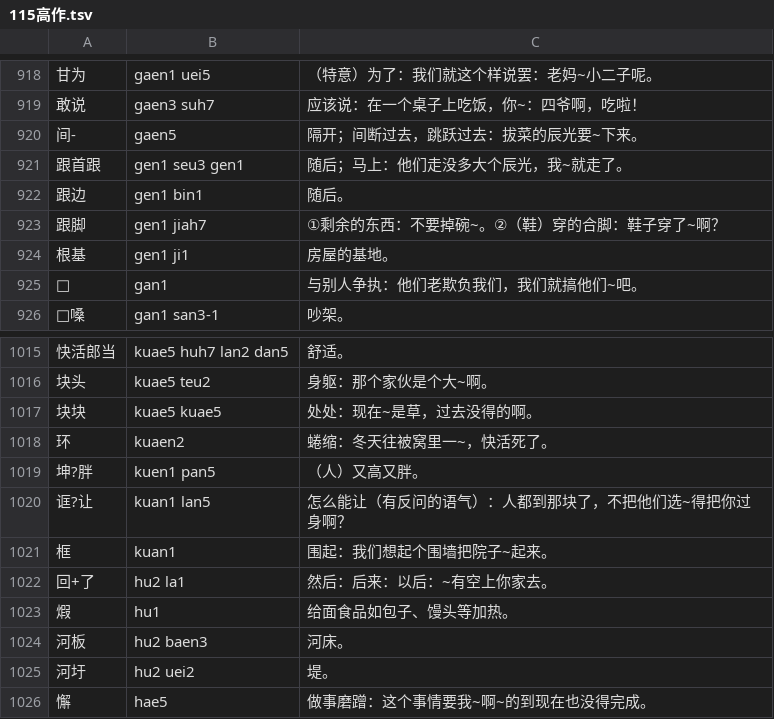
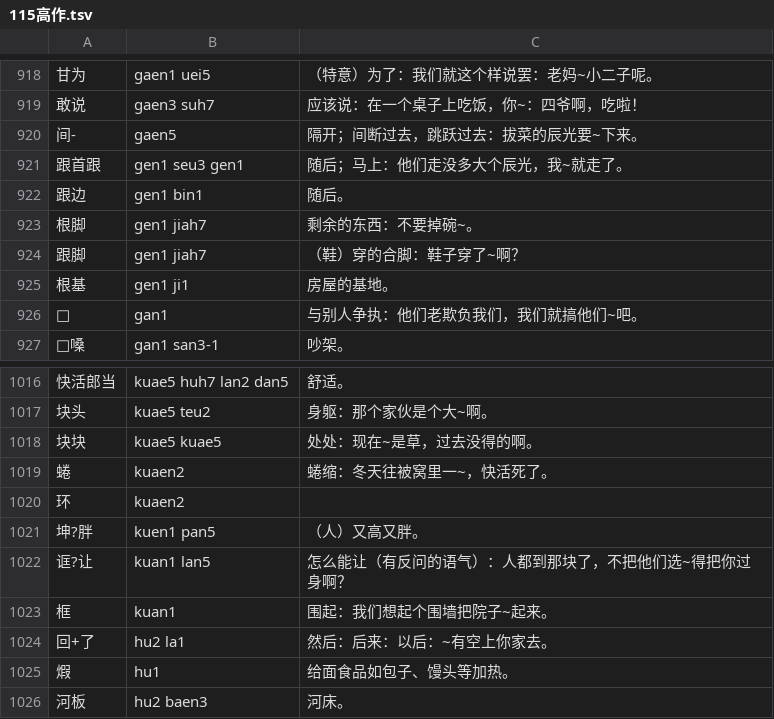
Before and after one commit to osfans/JiangHuaiDict, a TSV file: 115高作.tsv, drawn as a sheet; only a part is shown, gaps mark what is left out; the shorter side is filled out with more unchanged rows.

```diff
--- a/115高作.tsv
+++ b/115高作.tsv
@@ -922,3 +922,4 @@
 跟边	gen1 bin1	随后。
-跟脚	gen1 jiah7	①剩余的东西：不要掉碗~。②（鞋）穿的合脚：鞋子穿了~啊？
+根脚	gen1 jiah7	剩余的东西：不要掉碗~。
+跟脚	gen1 jiah7	（鞋）穿的合脚：鞋子穿了~啊？
 根基	gen1 ji1	房屋的基地。
@@ -1017,3 +1018,4 @@
 块块	kuae5 kuae5	处处：现在~是草，过去没得的啊。
-环	kuaen2	蜷缩：冬天往被窝里一~，快活死了。
+蜷	kuaen2	蜷缩：冬天往被窝里一~，快活死了。
+环	kuaen2
 坤?胖	kuen1 pan5	（人）又高又胖。
```
Also changed, not shown: 12 other files.
